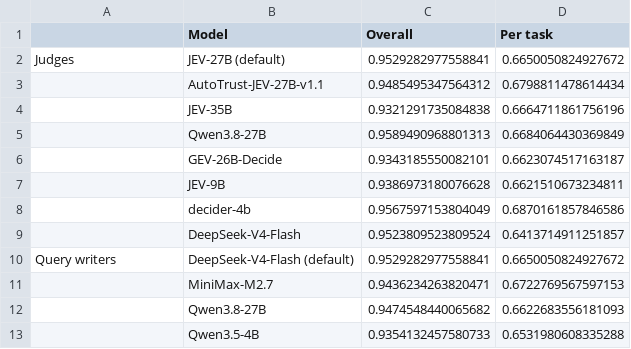
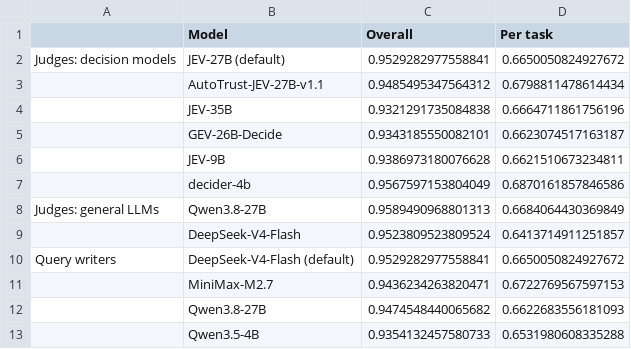
Before and after one commit to embeddings-benchmark/gym-paper, a CSV file: tables/ablations.csv, drawn as a sheet.

```diff
--- a/tables/ablations.csv
+++ b/tables/ablations.csv
@@ -1,6 +1,5 @@
 ,Model,Overall,Per task
-Judges,JEV-27B (default),0.9529282977558841,0.6650050824927672
+Judges: decision models,JEV-27B (default),0.9529282977558841,0.6650050824927672
 ,AutoTrust-JEV-27B-v1.1,0.9485495347564312,0.6798811478614434
 ,JEV-35B,0.9321291735084838,0.6664711861756196
-,Qwen3.8-27B,0.9589490968801313,0.6684064430369849
 ,GEV-26B-Decide,0.9343185550082101,0.6623074517163187
@@ -8,2 +7,3 @@ Judges,JEV-27B (default),0.9529282977558841,0.6650050824927672
 ,decider-4b,0.9567597153804049,0.6870161857846586
+Judges: general LLMs,Qwen3.8-27B,0.9589490968801313,0.6684064430369849
 ,DeepSeek-V4-Flash,0.9523809523809524,0.6413714911251857
```
Also changed, not shown: 4 other files.
